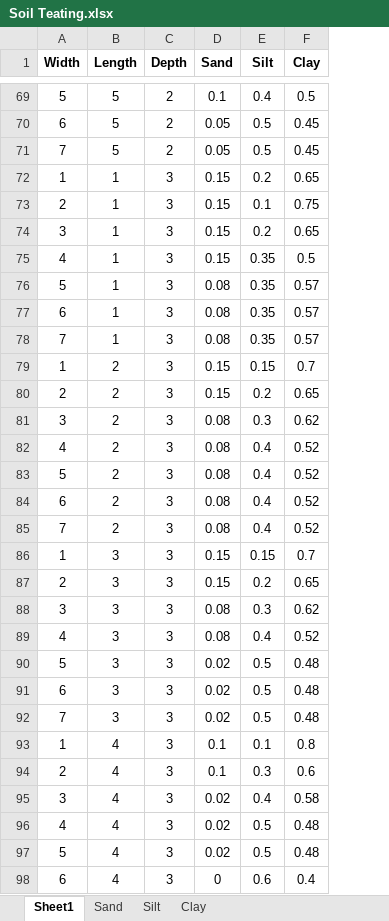
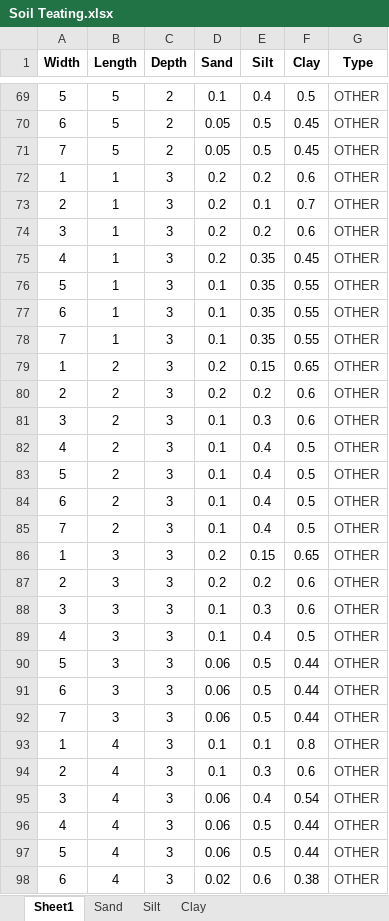
Before and after one commit to dan909/Soil_Graph, an Excel workbook: Soil Teating.xlsx, sheet Sheet1, drawn as a sheet; only a part is shown, gaps mark what is left out; values as stored, in another font and other column widths than the file's, no borders; the diff covers the shown part only; the diff names each change by its address in the sheet, - before the commit and + after, or states it on an @@ line.

```diff
--- a/Soil Teating.xlsx (sheet Sheet1)
+++ b/Soil Teating.xlsx (sheet Sheet1)
+column G (Type), rows 69-98: all OTHER
-D72:D75 (Sand): 0.15
+D72:D75 (Sand): 0.2
-F72 (Clay): 0.65
+F72 (Clay): 0.6
-F73 (Clay): 0.75
+F73 (Clay): 0.7
-F74 (Clay): 0.65
+F74 (Clay): 0.6
-F75 (Clay): 0.5
+F75 (Clay): 0.45
-D76:D78 (Sand): 0.08
+D76:D78 (Sand): 0.1
-F76:F78 (Clay): 0.57
+F76:F78 (Clay): 0.55
-D79:D80 (Sand): 0.15
+D79:D80 (Sand): 0.2
-F79 (Clay): 0.7
+F79 (Clay): 0.65
-F80 (Clay): 0.65
+F80 (Clay): 0.6
-D81:D85 (Sand): 0.08
+D81:D85 (Sand): 0.1
-F81 (Clay): 0.62
+F81 (Clay): 0.6
-F82:F85 (Clay): 0.52
+F82:F85 (Clay): 0.5
-D86:D87 (Sand): 0.15
+D86:D87 (Sand): 0.2
-F86 (Clay): 0.7
+F86 (Clay): 0.65
-F87 (Clay): 0.65
+F87 (Clay): 0.6
-D88:D89 (Sand): 0.08
+D88:D89 (Sand): 0.1
-F88 (Clay): 0.62
+F88 (Clay): 0.6
-F89 (Clay): 0.52
+F89 (Clay): 0.5
-D90:D92 (Sand): 0.02
+D90:D92 (Sand): 0.06
-F90:F92 (Clay): 0.48
+F90:F92 (Clay): 0.44
-D95:D97 (Sand): 0.02
+D95:D97 (Sand): 0.06
-F95 (Clay): 0.58
+F95 (Clay): 0.54
-F96:F97 (Clay): 0.48
+F96:F97 (Clay): 0.44
-D98 (Sand): 0
+D98 (Sand): 0.02
-F98 (Clay): 0.4
+F98 (Clay): 0.38
```
Also changed, not shown: 66 edited cells elsewhere in this sheet, sheet Clay, sheet Sand, sheet Silt, 2 other files.
